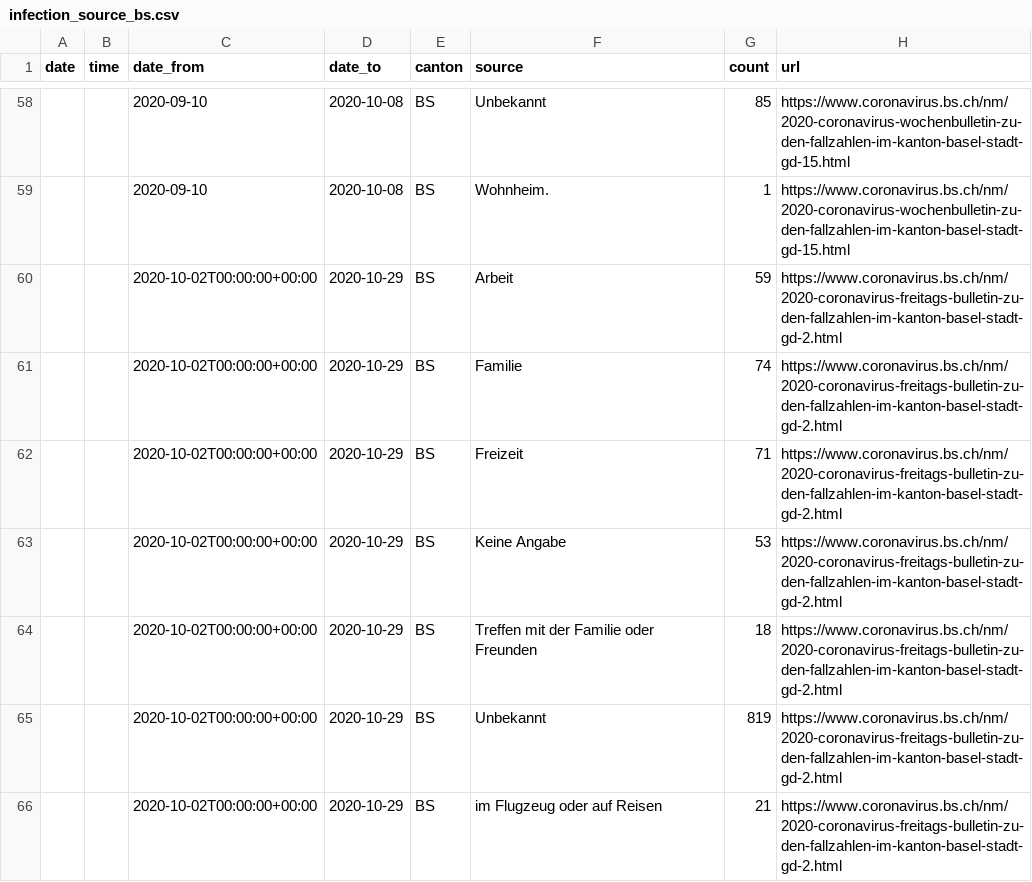
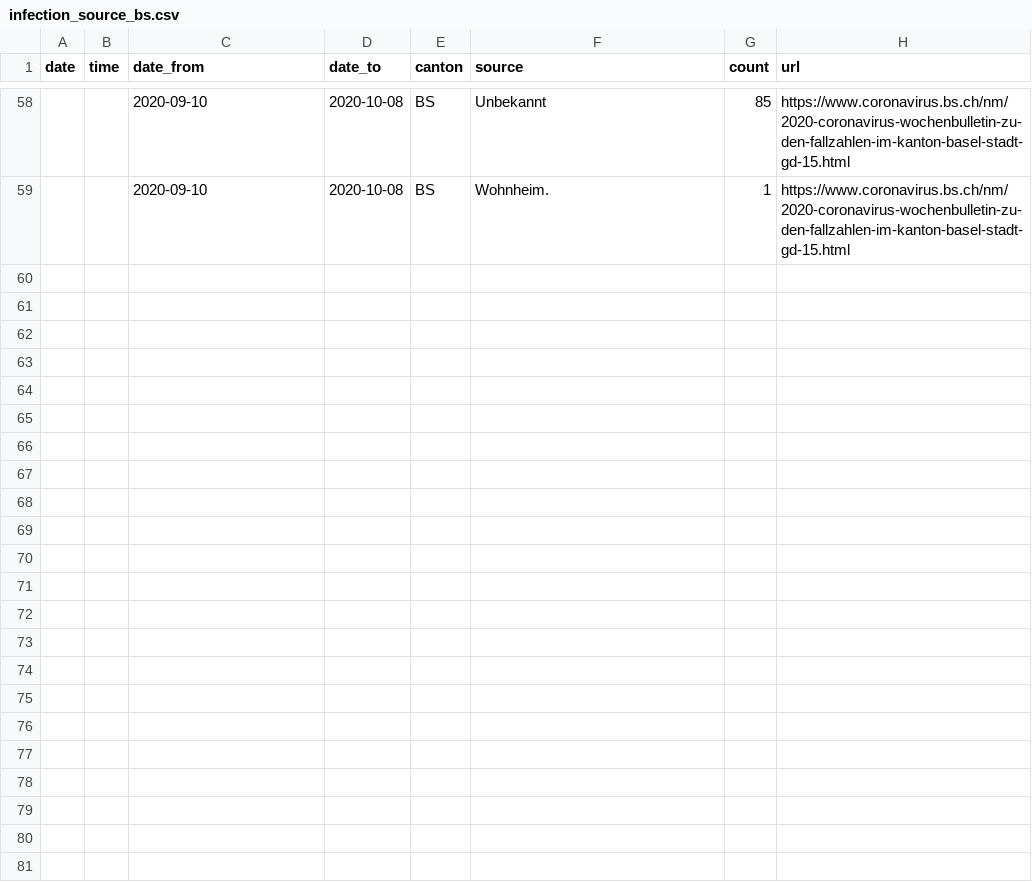
Before and after one commit to maekke/infection_source, a CSV file: infection_source_bs.csv, drawn as a sheet; only a part is shown, gaps mark what is left out; the diff names each change by its address in the sheet, - before the commit and + after, or states it on an @@ line.

Commit message:
Revert "Automatic update of infection source data"
This reverts commit 7b769074c8a49e7583cdeece4ec08785a45fb7f6.

```diff
--- a/infection_source_bs.csv
+++ b/infection_source_bs.csv
-row 60:  |  | 2020-10-02T00:00:00+00:00 | 2020-10-29 | BS | Arbeit | 59 | https://www.coronavirus.bs.ch/nm/2020-coronavirus-freitags-bulletin-zu-den-fallzahlen-im-kanton-basel-stadt-gd-2.html
-row 61:  |  | 2020-10-02T00:00:00+00:00 | 2020-10-29 | BS | Familie | 74 | https://www.coronavirus.bs.ch/nm/2020-coronavirus-freitags-bulletin-zu-den-fallzahlen-im-kanton-basel-stadt-gd-2.html
-row 62:  |  | 2020-10-02T00:00:00+00:00 | 2020-10-29 | BS | Freizeit | 71 | https://www.coronavirus.bs.ch/nm/2020-coronavirus-freitags-bulletin-zu-den-fallzahlen-im-kanton-basel-stadt-gd-2.html
-row 63:  |  | 2020-10-02T00:00:00+00:00 | 2020-10-29 | BS | Keine Angabe | 53 | https://www.coronavirus.bs.ch/nm/2020-coronavirus-freitags-bulletin-zu-den-fallzahlen-im-kanton-basel-stadt-gd-2.html
-row 64:  |  | 2020-10-02T00:00:00+00:00 | 2020-10-29 | BS | Treffen mit der Familie oder Freunden | 18 | https://www.coronavirus.bs.ch/nm/2020-coronavirus-freitags-bulletin-zu-den-fallzahlen-im-kanton-basel-stadt-gd-2.html
-row 65:  |  | 2020-10-02T00:00:00+00:00 | 2020-10-29 | BS | Unbekannt | 819 | https://www.coronavirus.bs.ch/nm/2020-coronavirus-freitags-bulletin-zu-den-fallzahlen-im-kanton-basel-stadt-gd-2.html
-row 66:  |  | 2020-10-02T00:00:00+00:00 | 2020-10-29 | BS | im Flugzeug oder auf Reisen | 21 | https://www.coronavirus.bs.ch/nm/2020-coronavirus-freitags-bulletin-zu-den-fallzahlen-im-kanton-basel-stadt-gd-2.html
```
